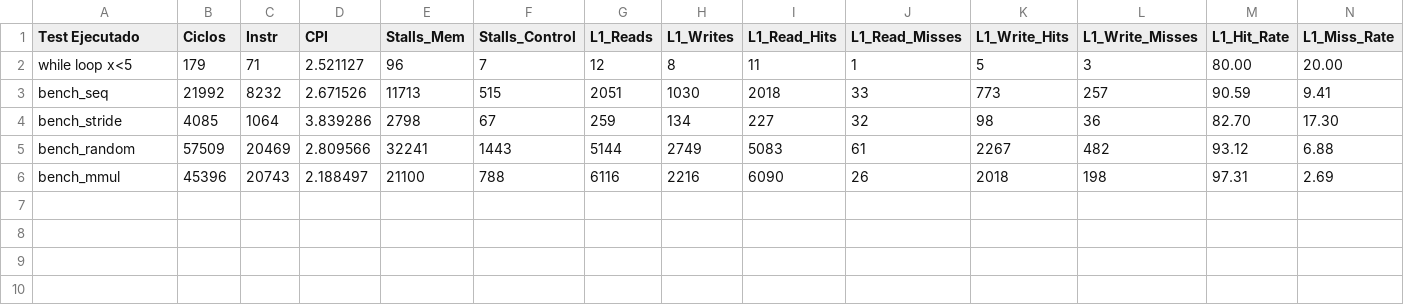
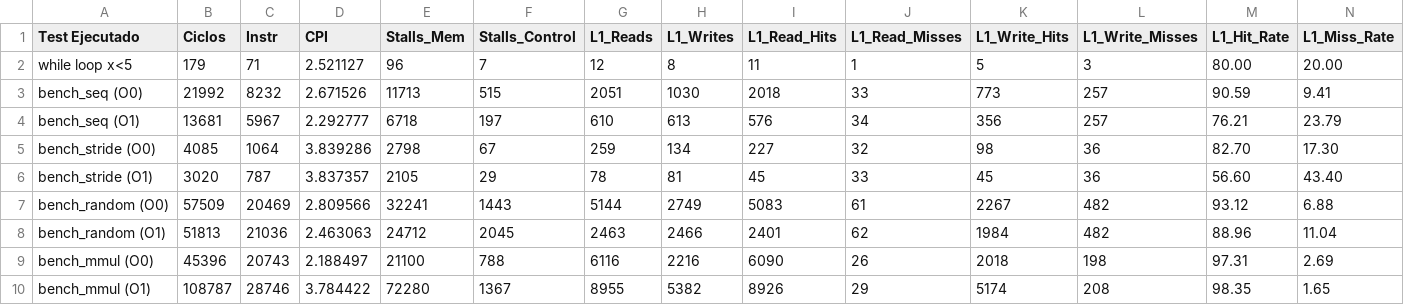
Before and after one commit to Fabbbri/myCEcraft, a CSV file: arqui/outputs/reports/results.csv, drawn as a sheet; only a part is shown; addresses are those after the commit; rows hold the shown columns only; the diff names each change by its address in the sheet, - before the commit and + after, or states it on an @@ line.

Commit message:
integra comparativo O0/O1 del compilador en los benchmarks

```diff
--- a/arqui/outputs/reports/results.csv
+++ b/arqui/outputs/reports/results.csv
-A3 (Test Ejecutado): bench_seq
+A3 (Test Ejecutado): bench_seq (O0)
+row 4: bench_seq (O1) | 13681 | 5967 | 2.292777 | 6718 | 197 | 610 | 613 | 576 | 34 | 356 | 257 | 76.21 | 23.79
-A5 (Test Ejecutado): bench_stride
+A5 (Test Ejecutado): bench_stride (O0)
+row 6: bench_stride (O1) | 3020 | 787 | 3.837357 | 2105 | 29 | 78 | 81 | 45 | 33 | 45 | 36 | 56.60 | 43.40
-A7 (Test Ejecutado): bench_random
+A7 (Test Ejecutado): bench_random (O0)
+row 8: bench_random (O1) | 51813 | 21036 | 2.463063 | 24712 | 2045 | 2463 | 2466 | 2401 | 62 | 1984 | 482 | 88.96 | 11.04
-A9 (Test Ejecutado): bench_mmul
+A9 (Test Ejecutado): bench_mmul (O0)
+row 10: bench_mmul (O1) | 108787 | 28746 | 3.784422 | 72280 | 1367 | 8955 | 5382 | 8926 | 29 | 5174 | 208 | 98.35 | 1.65
```
Also changed, not shown: 6 other files.
